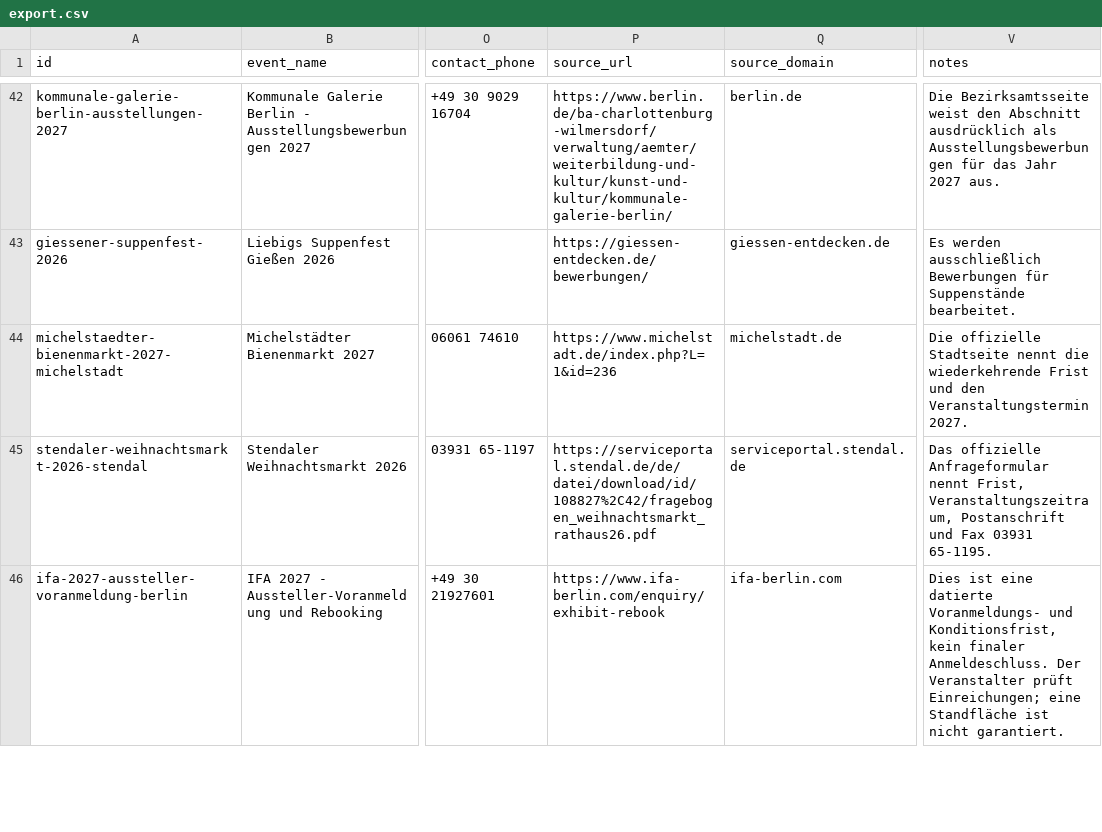
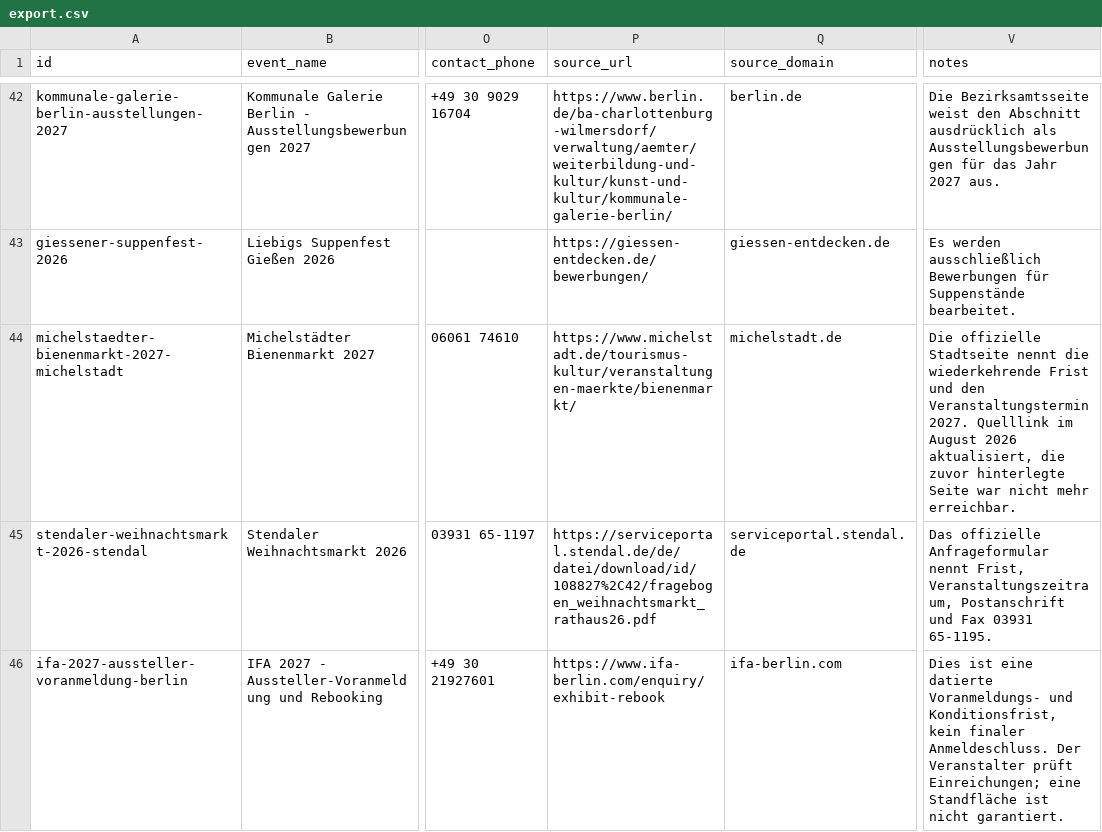
Before and after one commit to john123-05/webservice, a CSV file: data/schausteller-bewerbungsfristen/export.csv, drawn as a sheet; only a part is shown, gaps mark what is left out; the diff covers the shown part only; the diff names each change by its address in the sheet, - before the commit and + after, or states it on an @@ line.

```diff
--- a/data/schausteller-bewerbungsfristen/export.csv
+++ b/data/schausteller-bewerbungsfristen/export.csv
-P44 (source_url): https://www.michelstadt.de/index.php?L=1&id=236
+P44 (source_url): https://www.michelstadt.de/tourismus-kultur/veranstaltungen-maerkte/bienenmarkt/
-V44 (notes): …Veranstaltungstermin 2027.
+V44 (notes): …Veranstaltungstermin 2027. Quelllink im August 2026 aktualisiert, die zuvor hinterlegte Seite war nicht mehr erreichbar.
```
Also changed, not shown: 20 edited cells elsewhere in this file, 8 other files.
